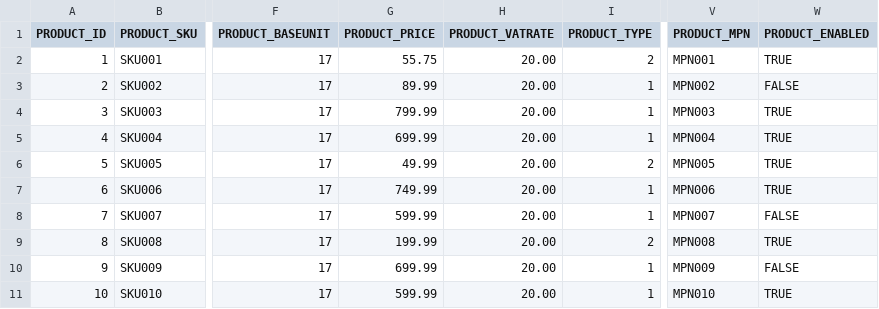
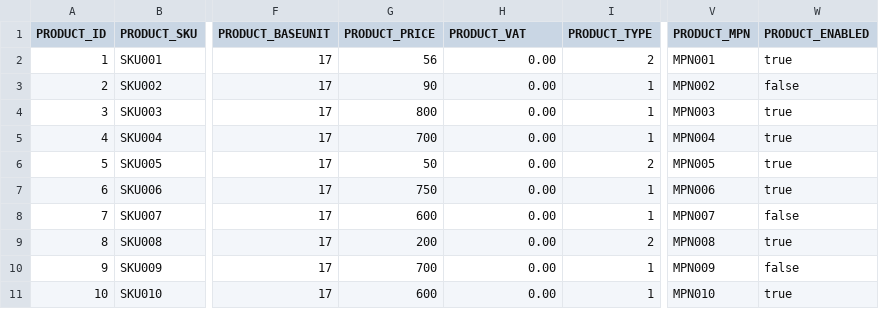
Before and after one commit to codbex/codbex-hermes-data-sample, a CSV file: codbex-hermes-data-sample/products.csv, drawn as a sheet; only a part is shown, gaps mark what is left out; the diff names each change by its address in the sheet, - before the commit and + after, or states it on an @@ line.

```diff
--- a/codbex-hermes-data-sample/products.csv
+++ b/codbex-hermes-data-sample/products.csv
-H1: PRODUCT_VATRATE
+H1: PRODUCT_VAT
-G2 (PRODUCT_PRICE): 55.75
+G2 (PRODUCT_PRICE): 56
-H2:H11 (PRODUCT_VAT): 20.00
+H2:H11 (PRODUCT_VAT): 0.00
-W2 (PRODUCT_ENABLED): TRUE
+W2 (PRODUCT_ENABLED): true
-G3 (PRODUCT_PRICE): 89.99
+G3 (PRODUCT_PRICE): 90
-W3 (PRODUCT_ENABLED): FALSE
+W3 (PRODUCT_ENABLED): false
-G4 (PRODUCT_PRICE): 799.99
+G4 (PRODUCT_PRICE): 800
-W4:W7 (PRODUCT_ENABLED): TRUE
+W4:W7 (PRODUCT_ENABLED): true
-G5 (PRODUCT_PRICE): 699.99
+G5 (PRODUCT_PRICE): 700
-G6 (PRODUCT_PRICE): 49.99
+G6 (PRODUCT_PRICE): 50
-G7 (PRODUCT_PRICE): 749.99
+G7 (PRODUCT_PRICE): 750
-G8 (PRODUCT_PRICE): 599.99
+G8 (PRODUCT_PRICE): 600
-W8 (PRODUCT_ENABLED): FALSE
+W8 (PRODUCT_ENABLED): false
-G9 (PRODUCT_PRICE): 199.99
+G9 (PRODUCT_PRICE): 200
-W9 (PRODUCT_ENABLED): TRUE
+W9 (PRODUCT_ENABLED): true
-G10 (PRODUCT_PRICE): 699.99
+G10 (PRODUCT_PRICE): 700
-W10 (PRODUCT_ENABLED): FALSE
+W10 (PRODUCT_ENABLED): false
-G11 (PRODUCT_PRICE): 599.99
+G11 (PRODUCT_PRICE): 600
-W11 (PRODUCT_ENABLED): TRUE
+W11 (PRODUCT_ENABLED): true
```
Also changed, not shown: codbex-hermes-data-sample/companies.csv, codbex-hermes-data-sample/purchase-order-items.csv, 7 other files.
